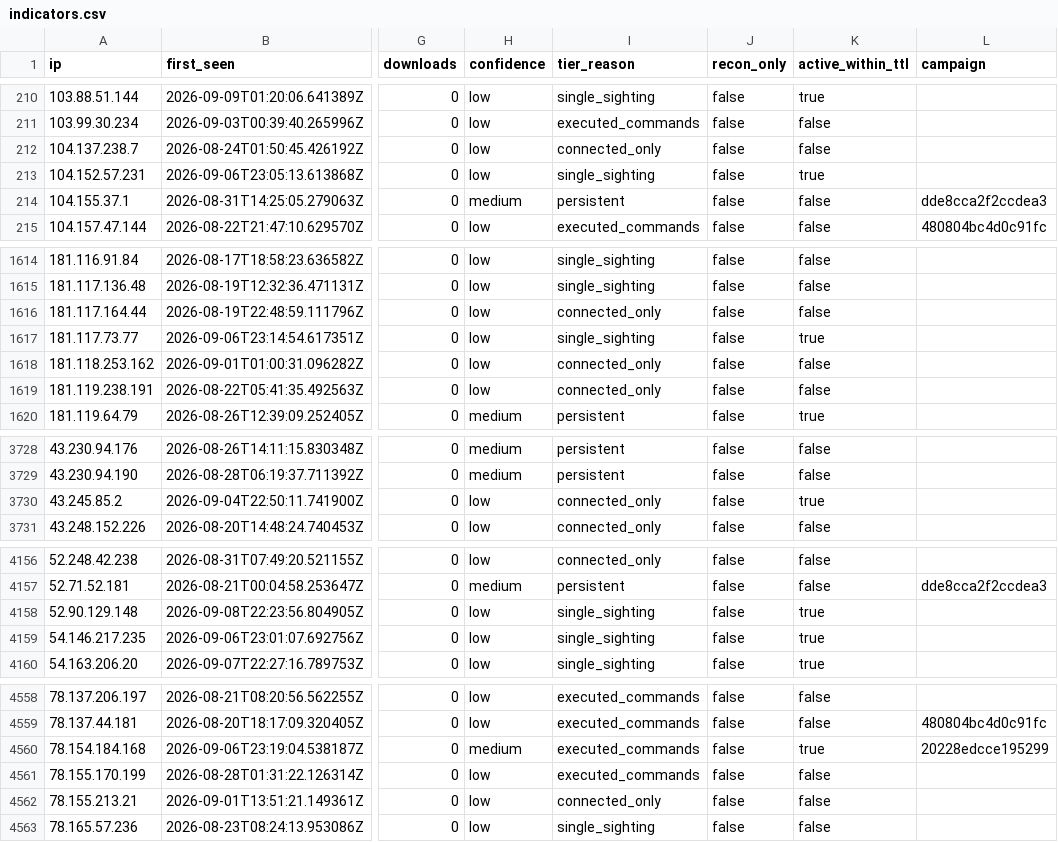
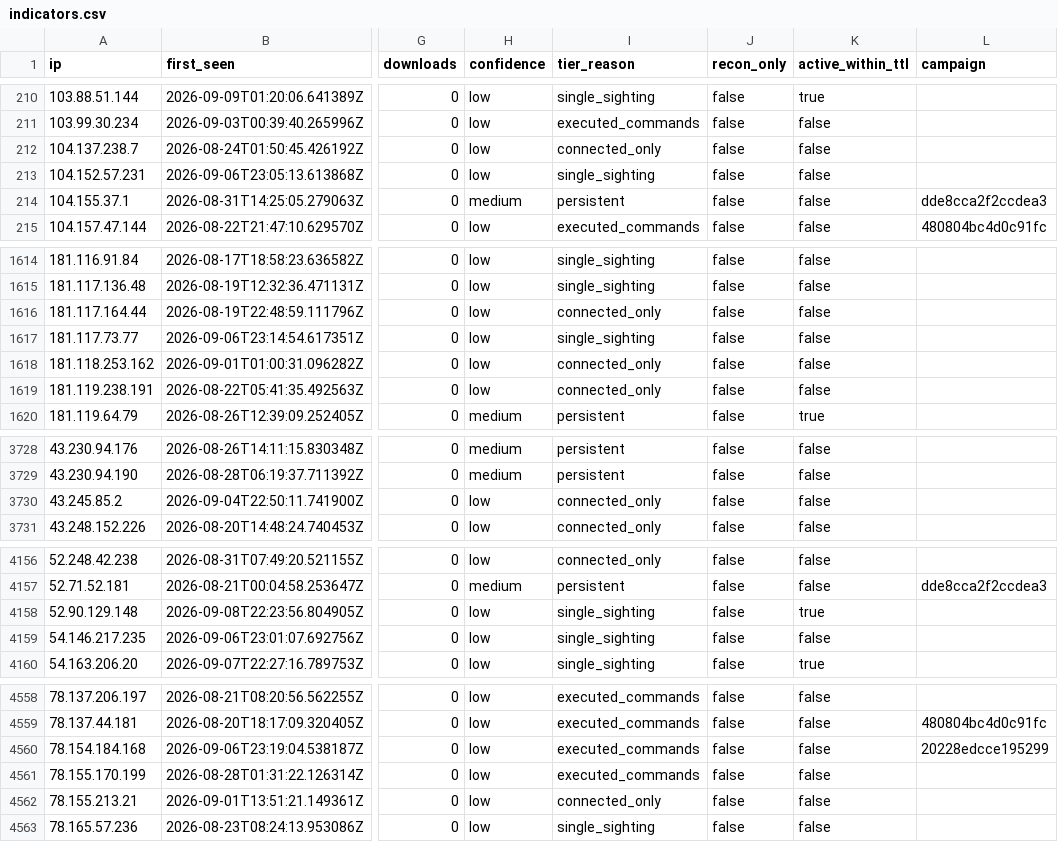
Before and after one commit to Ap6pack/Ap6pack.github.io, a CSV file: dist/honeypot/data/v1/feed/indicators.csv, drawn as a sheet; only a part is shown, gaps mark what is left out; the diff covers the shown part only; the diff names each change by its address in the sheet, - before the commit and + after, or states it on an @@ line.

```diff
--- a/dist/honeypot/data/v1/feed/indicators.csv
+++ b/dist/honeypot/data/v1/feed/indicators.csv
-K213 (active_within_ttl): true
+K213 (active_within_ttl): false
-K1617 (active_within_ttl): true
+K1617 (active_within_ttl): false
-K3730 (active_within_ttl): true
+K3730 (active_within_ttl): false
-K4159 (active_within_ttl): true
+K4159 (active_within_ttl): false
-H4560 (confidence): medium
+H4560 (confidence): low
-K4560 (active_within_ttl): true
+K4560 (active_within_ttl): false
```
Also changed, not shown: 2 edited cells elsewhere in this file, 11 other files.
